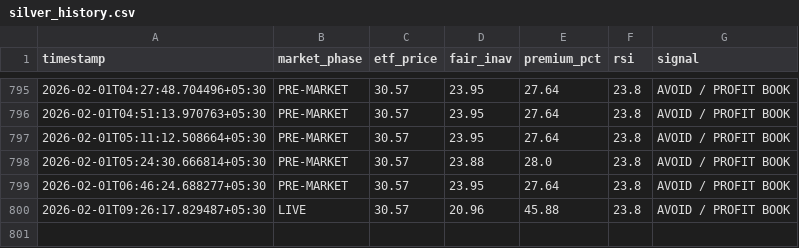
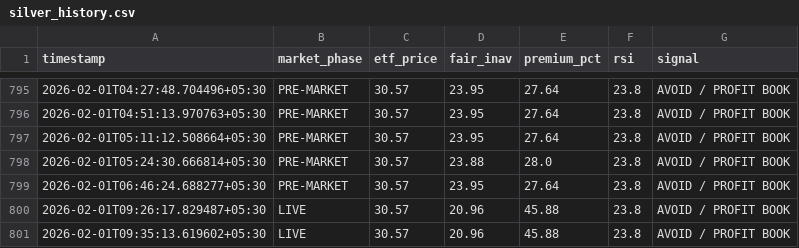
Before and after one commit to tester2021test/silver-tracker, a CSV file: silver_history.csv, drawn as a sheet; only a part is shown, gaps mark what is left out.

```diff
--- a/silver_history.csv
+++ b/silver_history.csv
@@ -800 +800,2 @@ timestamp,market_phase,etf_price,fair_inav,premium_pct,rsi,signal
 2026-02-01T09:26:17.829487+05:30,LIVE,30.57,20.96,45.88,23.8,AVOID / PROFIT BOOK
+2026-02-01T09:35:13.619602+05:30,LIVE,30.57,20.96,45.88,23.8,AVOID / PROFIT BOOK
```
